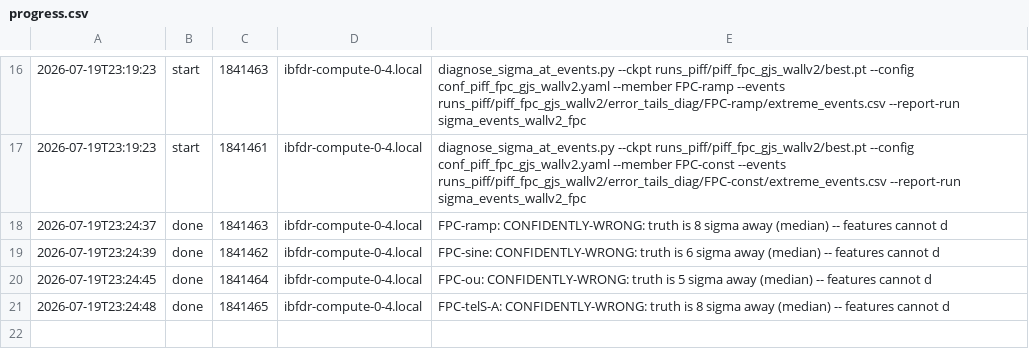
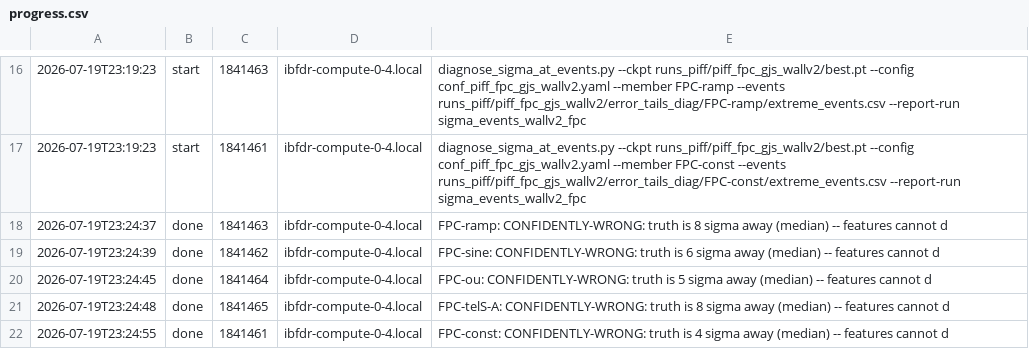
Before and after one commit to sanaamouzahir/qg-closure, a CSV file: reports/sigma_events_wallv2_fpc/progress.csv, drawn as a sheet; only a part is shown, gaps mark what is left out; the diff names each change by its address in the sheet, - before the commit and + after, or states it on an @@ line.

Commit message:
[cluster][digest] sigma_events_wallv2_fpc done (1841461)

```diff
--- a/reports/sigma_events_wallv2_fpc/progress.csv
+++ b/reports/sigma_events_wallv2_fpc/progress.csv
+row 22: 2026-07-19T23:24:55 | done | 1841461 | ibfdr-compute-0-4.local | FPC-const: CONFIDENTLY-WRONG: truth is 4 sigma away (median) -- features cannot d
```
Also changed, not shown: 2 other files.
